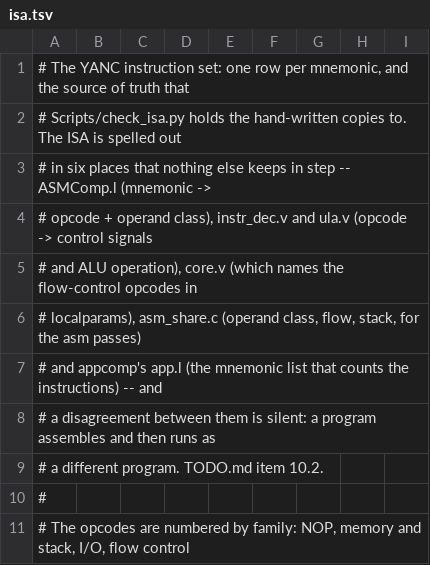
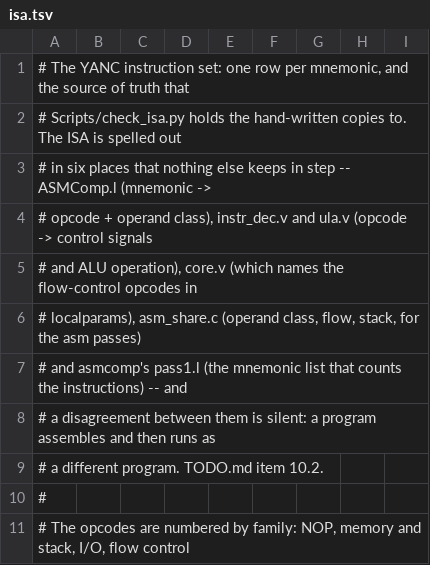
Before and after one commit to nipscernlab/yanc, a TSV file: Compilers/common/isa.tsv, drawn as a sheet; only a part is shown.

```diff
--- a/Compilers/common/isa.tsv
+++ b/Compilers/common/isa.tsv
@@ -6,3 +6,3 @@
 # localparams), asm_share.c (operand class, flow, stack, for the asm passes)
-# and appcomp's app.l (the mnemonic list that counts the instructions) -- and
+# and asmcomp's pass1.l (the mnemonic list that counts the instructions) -- and
 # a disagreement between them is silent: a program assembles and then runs as
```
Also changed, not shown: 54 other files.
